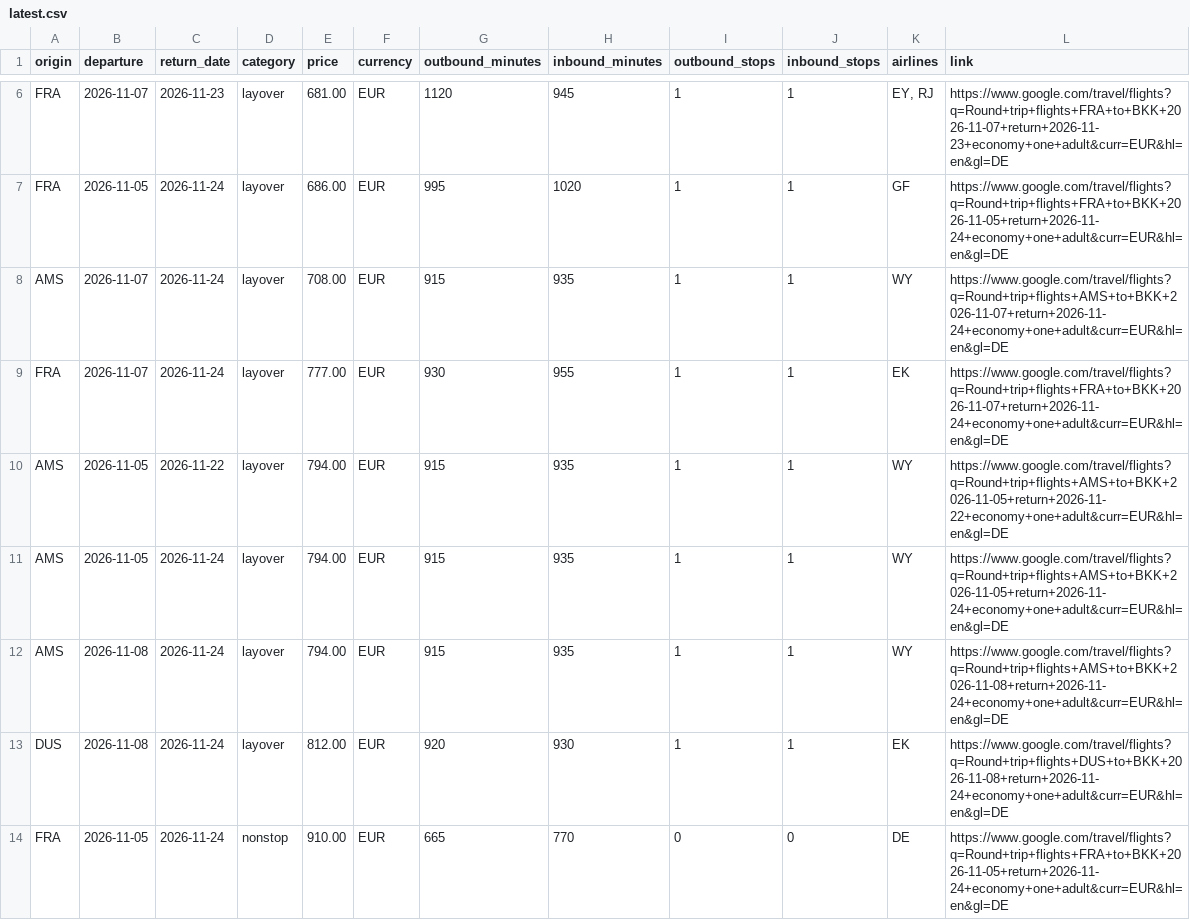
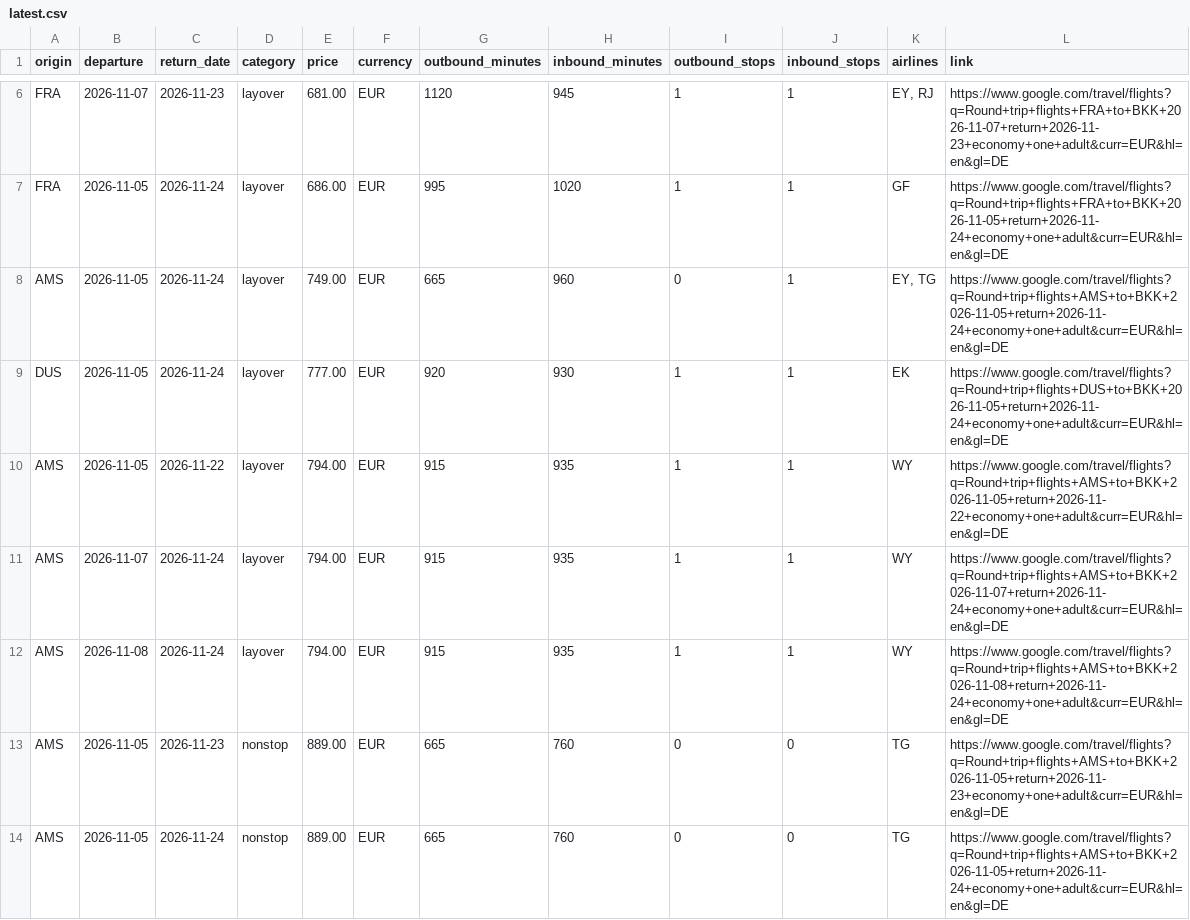
Before and after one commit to Fabiano225/flight-tracker, a CSV file: latest.csv, drawn as a sheet; only a part is shown, gaps mark what is left out; the shorter side is filled out with more unchanged rows; the diff covers the shown part only.

```diff
--- a/latest.csv
+++ b/latest.csv
@@ -7,7 +7,8 @@ FRA,2026-11-07,2026-11-23,layover,681.00,EUR,1120,945,1,1,"EY, RJ",https://www.g
 FRA,2026-11-05,2026-11-24,layover,686.00,EUR,995,1020,1,1,GF,https://www.google.com/travel/flights?q=Round+trip+flights+FRA+to+BKK+2026-11-05+return+2026-11-24+economy+one+adult&curr=EUR&hl=en&gl=DE
-AMS,2026-11-07,2026-11-24,layover,708.00,EUR,915,935,1,1,WY,https://www.google.com/travel/flights?q=Round+trip+flights+AMS+to+BKK+2026-11-07+return+2026-11-24+economy+one+adult&curr=EUR&hl=en&gl=DE
-FRA,2026-11-07,2026-11-24,layover,777.00,EUR,930,955,1,1,EK,https://www.google.com/travel/flights?q=Round+trip+flights+FRA+to+BKK+2026-11-07+return+2026-11-24+economy+one+adult&curr=EUR&hl=en&gl=DE
+AMS,2026-11-05,2026-11-24,layover,749.00,EUR,665,960,0,1,"EY, TG",https://www.google.com/travel/flights?q=Round+trip+flights+AMS+to+BKK+2026-11-05+return+2026-11-24+economy+one+adult&curr=EUR&hl=en&gl=DE
+DUS,2026-11-05,2026-11-24,layover,777.00,EUR,920,930,1,1,EK,https://www.google.com/travel/flights?q=Round+trip+flights+DUS+to+BKK+2026-11-05+return+2026-11-24+economy+one+adult&curr=EUR&hl=en&gl=DE
 AMS,2026-11-05,2026-11-22,layover,794.00,EUR,915,935,1,1,WY,https://www.google.com/travel/flights?q=Round+trip+flights+AMS+to+BKK+2026-11-05+return+2026-11-22+economy+one+adult&curr=EUR&hl=en&gl=DE
-AMS,2026-11-05,2026-11-24,layover,794.00,EUR,915,935,1,1,WY,https://www.google.com/travel/flights?q=Round+trip+flights+AMS+to+BKK+2026-11-05+return+2026-11-24+economy+one+adult&curr=EUR&hl=en&gl=DE
+AMS,2026-11-07,2026-11-24,layover,794.00,EUR,915,935,1,1,WY,https://www.google.com/travel/flights?q=Round+trip+flights+AMS+to+BKK+2026-11-07+return+2026-11-24+economy+one+adult&curr=EUR&hl=en&gl=DE
 AMS,2026-11-08,2026-11-24,layover,794.00,EUR,915,935,1,1,WY,https://www.google.com/travel/flights?q=Round+trip+flights+AMS+to+BKK+2026-11-08+return+2026-11-24+economy+one+adult&curr=EUR&hl=en&gl=DE
-DUS,2026-11-08,2026-11-24,layover,812.00,EUR,920,930,1,1,EK,https://www.google.com/travel/flights?q=Round+trip+flights+DUS+to+BKK+2026-11-08+return+2026-11-24+economy+one+adult&curr=EUR&hl=en&gl=DE
+AMS,2026-11-05,2026-11-23,nonstop,889.00,EUR,665,760,0,0,TG,https://www.google.com/travel/flights?q=Round+trip+flights+AMS+to+BKK+2026-11-05+return+2026-11-23+economy+one+adult&curr=EUR&hl=en&gl=DE
+AMS,2026-11-05,2026-11-24,nonstop,889.00,EUR,665,760,0,0,TG,https://www.google.com/travel/flights?q=Round+trip+flights+AMS+to+BKK+2026-11-05+return+2026-11-24+economy+one+adult&curr=EUR&hl=en&gl=DE
```
Also changed, not shown: 1 added row, 2 removed rows and 1 edited cell elsewhere in this file, 3 other files.
